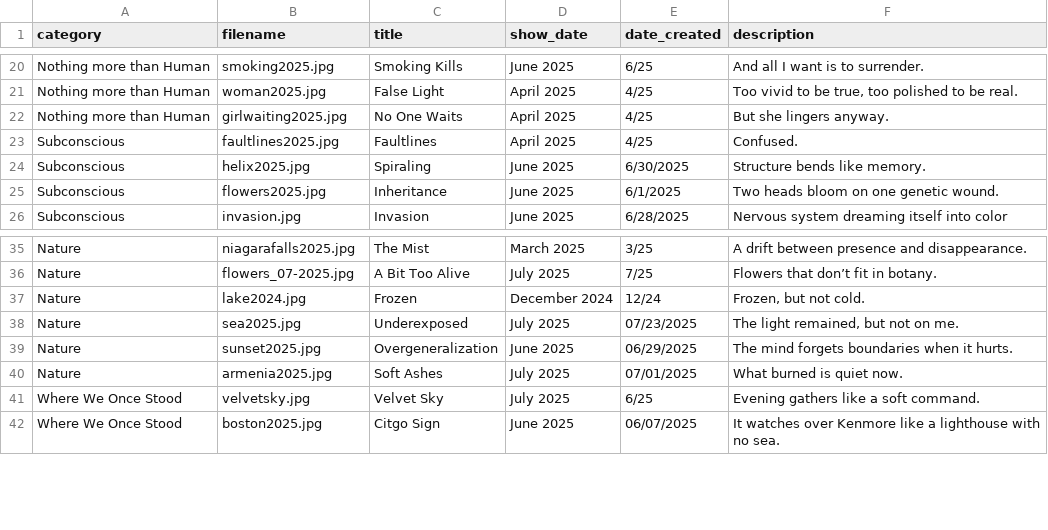
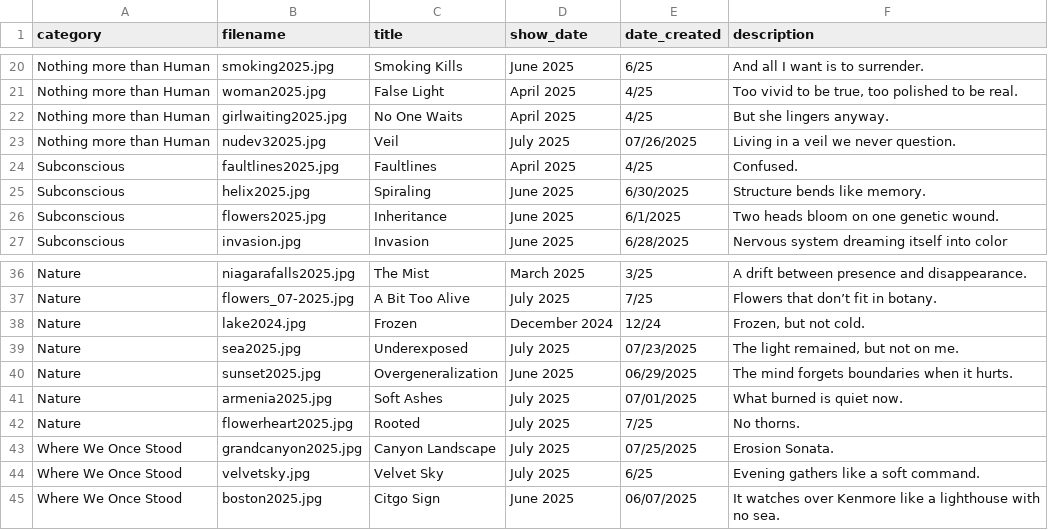
Before and after one commit to aparfenen/aparfenen-art, a CSV file: gallery_metadata.csv, drawn as a sheet; only a part is shown, gaps mark what is left out; the diff names each change by its address in the sheet, - before the commit and + after, or states it on an @@ line.

Commit message:
gallery update

```diff
--- a/gallery_metadata.csv
+++ b/gallery_metadata.csv
+row 23: Nothing more than Human | nudev32025.jpg | Veil | July 2025 | 07/26/2025 | Living in a veil we never question.
+row 42: Nature | flowerheart2025.jpg | Rooted | July 2025 | 7/25 | No thorns.
+row 43: Where We Once Stood | grandcanyon2025.jpg | Canyon Landscape | July 2025 | 07/25/2025 | Erosion Sonata.
```
Also changed, not shown: 4 other files.
